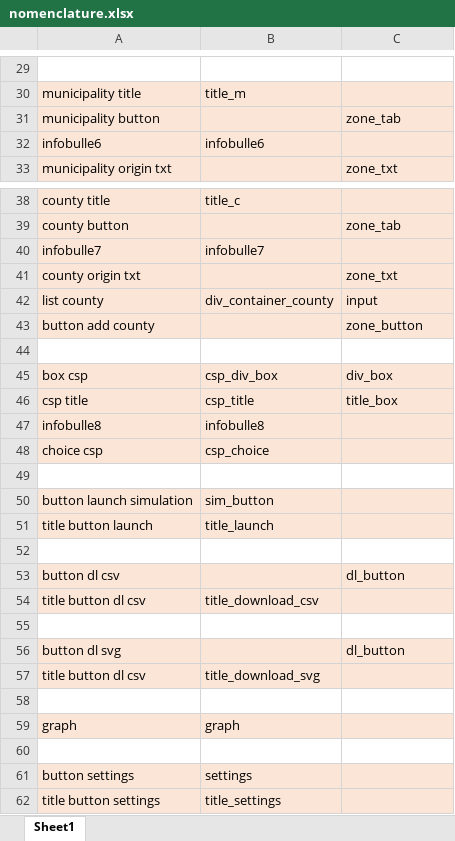
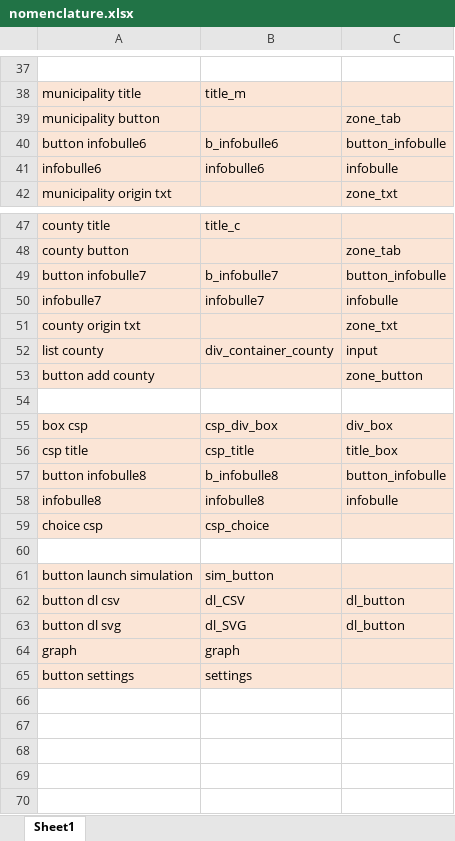
Before and after one commit to mobility-team/mobility, an Excel workbook: WebAppMobility/nomenclature.xlsx, sheet Sheet1, drawn as a sheet; only a part is shown, gaps mark what is left out; values as stored, in another font and other column widths than the file's, no borders; removed rows and columns are numbered as before the commit, all else as after; the diff covers the shown part only; the diff names each change by its address in the sheet, - before the commit and + after, or states it on an @@ line.

Commit message:
add button infobulle, remove button titles

```diff
--- a/WebAppMobility/nomenclature.xlsx (sheet Sheet1)
+++ b/WebAppMobility/nomenclature.xlsx (sheet Sheet1)
+row 40: button infobulle6 | b_infobulle6 | button_infobulle
-C41: (empty)
+C41: infobulle
+row 49: button infobulle7 | b_infobulle7 | button_infobulle
-C50: (empty)
+C50: infobulle
+row 57: button infobulle8 | b_infobulle8 | button_infobulle
-C58: (empty)
+C58: infobulle
-row 51: title button launch | title_launch
-row 52: (empty)
-B62: (empty)
+B62: dl_CSV
-row 54: title button dl csv | title_download_csv
-row 55: (empty)
-B63: (empty)
+B63: dl_SVG
-row 57: title button dl csv | title_download_svg
-row 58: (empty)
-row 60: (empty)
-row 62: title button settings | title_settings
```
Also changed, not shown: 8 added rows and 5 edited cells elsewhere in this sheet, 1 other file.
